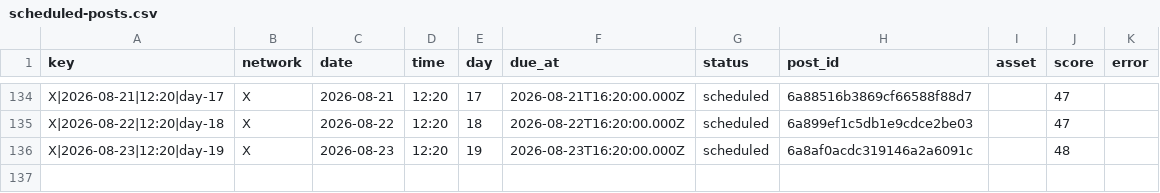
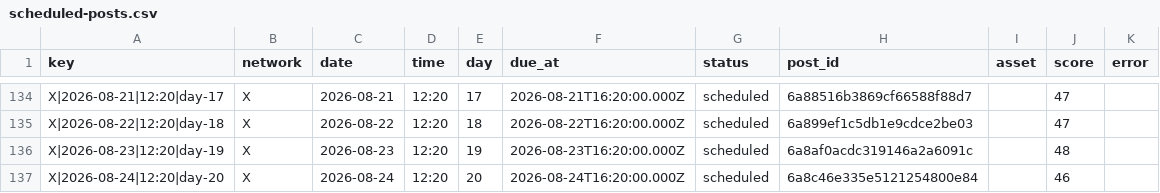
Before and after one commit to nicolass309/leadops-assets, a CSV file: automation/state/scheduled-posts.csv, drawn as a sheet; only a part is shown, gaps mark what is left out.

Commit message:
LeadOps daily publishing state

```diff
--- a/automation/state/scheduled-posts.csv
+++ b/automation/state/scheduled-posts.csv
@@ -136 +136,2 @@ key,network,date,time,day,due_at,status,post_id,asset,score,error
 "X|2026-08-23|12:20|day-19","X","2026-08-23","12:20","19","2026-08-23T16:20:00.000Z","scheduled","6a8af0acdc319146a2a6091c","","48",""
+"X|2026-08-24|12:20|day-20","X","2026-08-24","12:20","20","2026-08-24T16:20:00.000Z","scheduled","6a8c46e335e5121254800e84","","46",""
```
Also changed, not shown: 4 other files.
